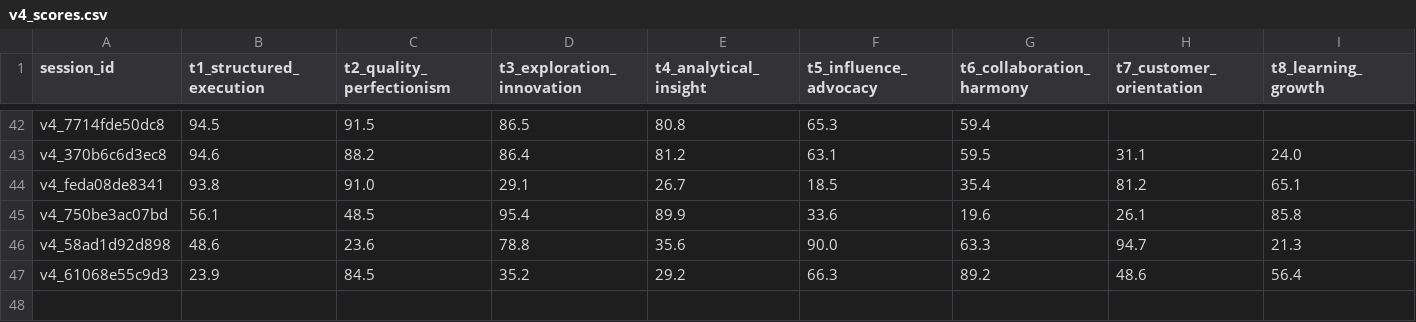
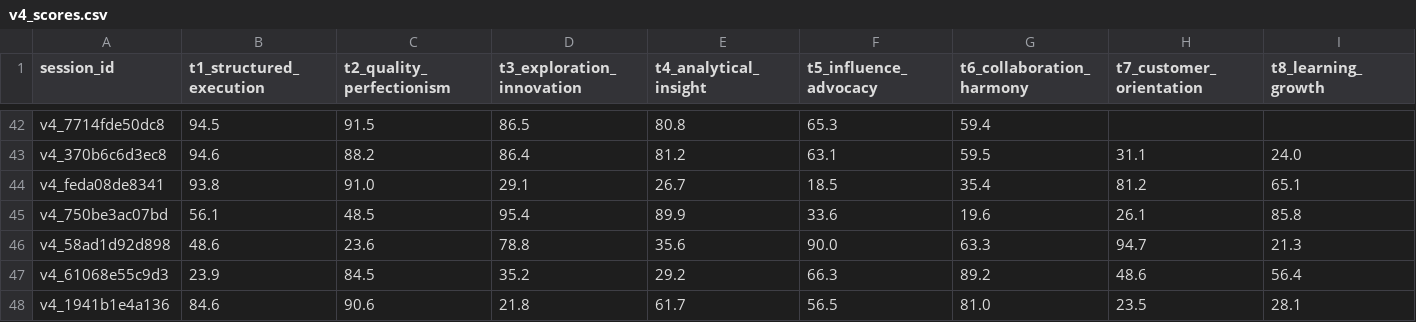
Before and after one commit to Zenobia000/gallup-strengths-assessment, a CSV file: data/file_storage/v4_scores.csv, drawn as a sheet; only a part is shown, gaps mark what is left out; rows hold the shown columns only; the diff names each change by its address in the sheet, - before the commit and + after, or states it on an @@ line.

```diff
--- a/data/file_storage/v4_scores.csv
+++ b/data/file_storage/v4_scores.csv
+row 48: v4_1941b1e4a136 | 84.6 | 90.6 | 21.8 | 61.7 | 56.5 | 81.0 | 23.5 | 28.1
```
Also changed, not shown: data/file_storage/v4_responses.csv, 4 other files.
